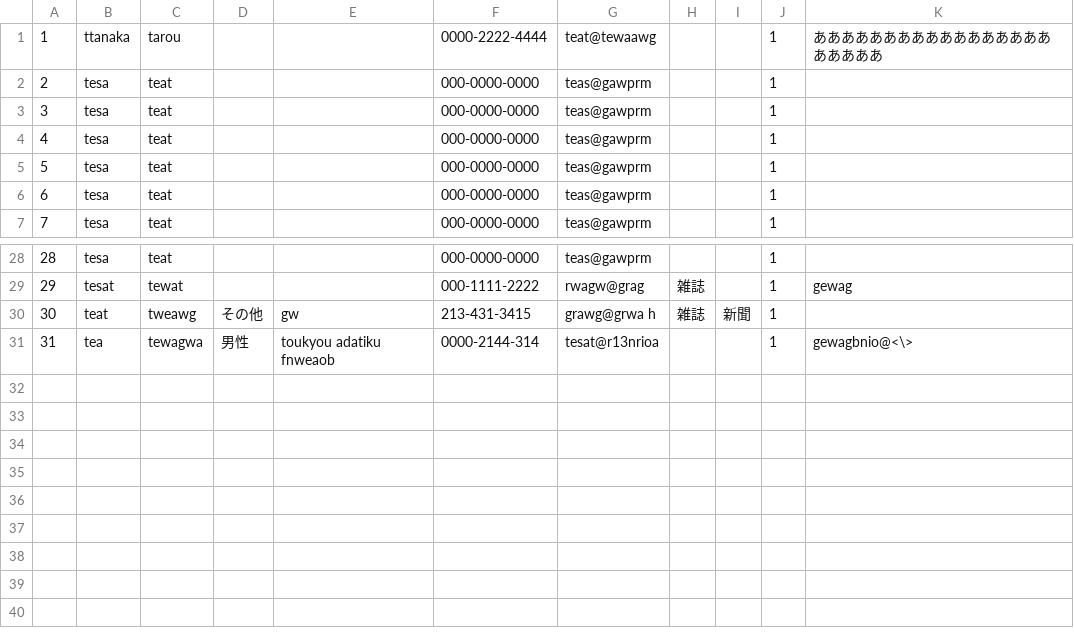
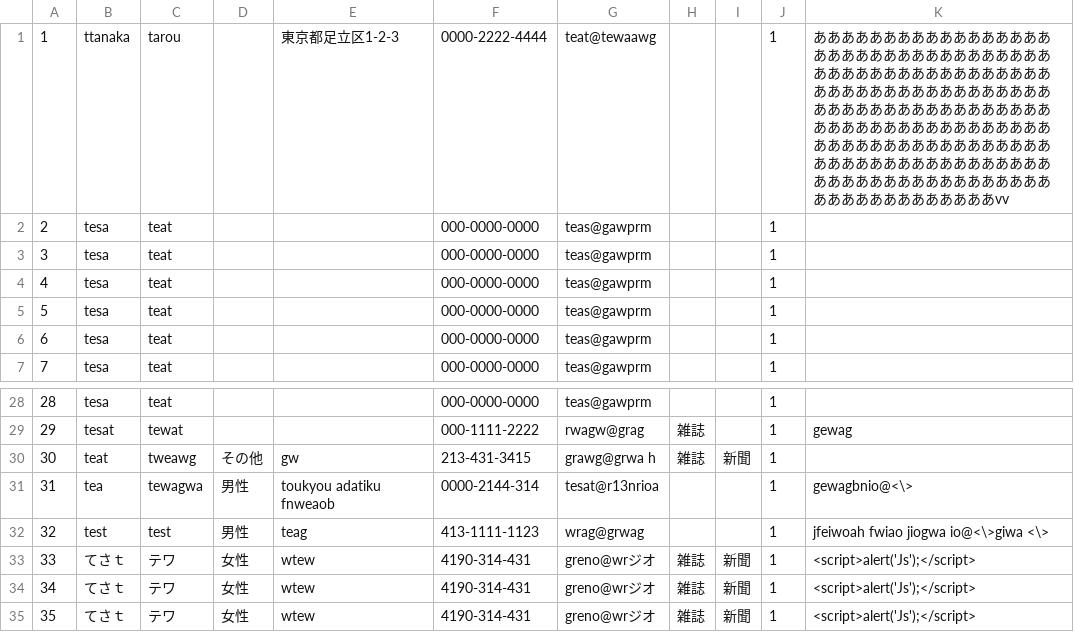
Before and after one commit to adusam/PHPTraining, a CSV file: form/data.csv, drawn as a sheet; only a part is shown, gaps mark what is left out.

```diff
--- a/form/data.csv
+++ b/form/data.csv
@@ -1,2 +1,2 @@
-1,ttanaka,tarou,,,0000-2222-4444,teat@tewaawg,,,1,ああああああああああああああああああああああ
+1,ttanaka,tarou,,東京都足立区1-2-3,0000-2222-4444,teat@tewaawg,,,1,ああああああああああああああああああああああああああああああああああああああああああああああああああああああああああああああああああああああああああああああああああああああああああああああああああああああああああああああああああああああああああああああああああああああああああああああああああああああああああああああああああああああvv
 2,tesa,teat,,,000-0000-0000,teas@gawprm,,,1,
@@ -31 +31,5 @@
 31,tea,tewagwa,男性,toukyou  adatiku   fnweaob,0000-2144-314,tesat@r13nrioa,,,1,gewagbnio@<\>
+32,test,test,男性,teag,413-1111-1123,wrag@grwag,,,1, jfeiwoah fwiao  jiogwa  io@<\>giwa <\>
+33,てさｔ,テワ,女性,wtew,4190-314-431,greno@wrジオ,雑誌,新聞,1,<script>alert('Js');</script>
+34,てさｔ,テワ,女性,wtew,4190-314-431,greno@wrジオ,雑誌,新聞,1,<script>alert('Js');</script>
+35,てさｔ,テワ,女性,wtew,4190-314-431,greno@wrジオ,雑誌,新聞,1,<script>alert('Js');</script>
```
Also changed, not shown: 4 other files.
